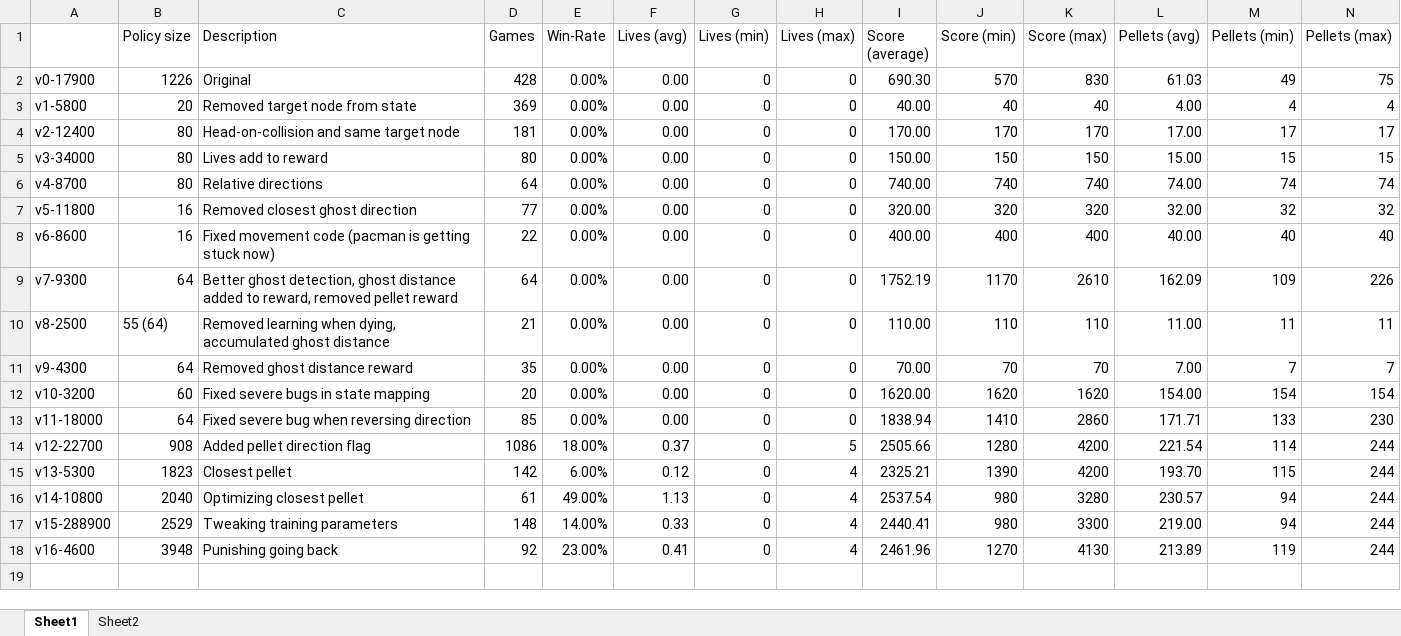
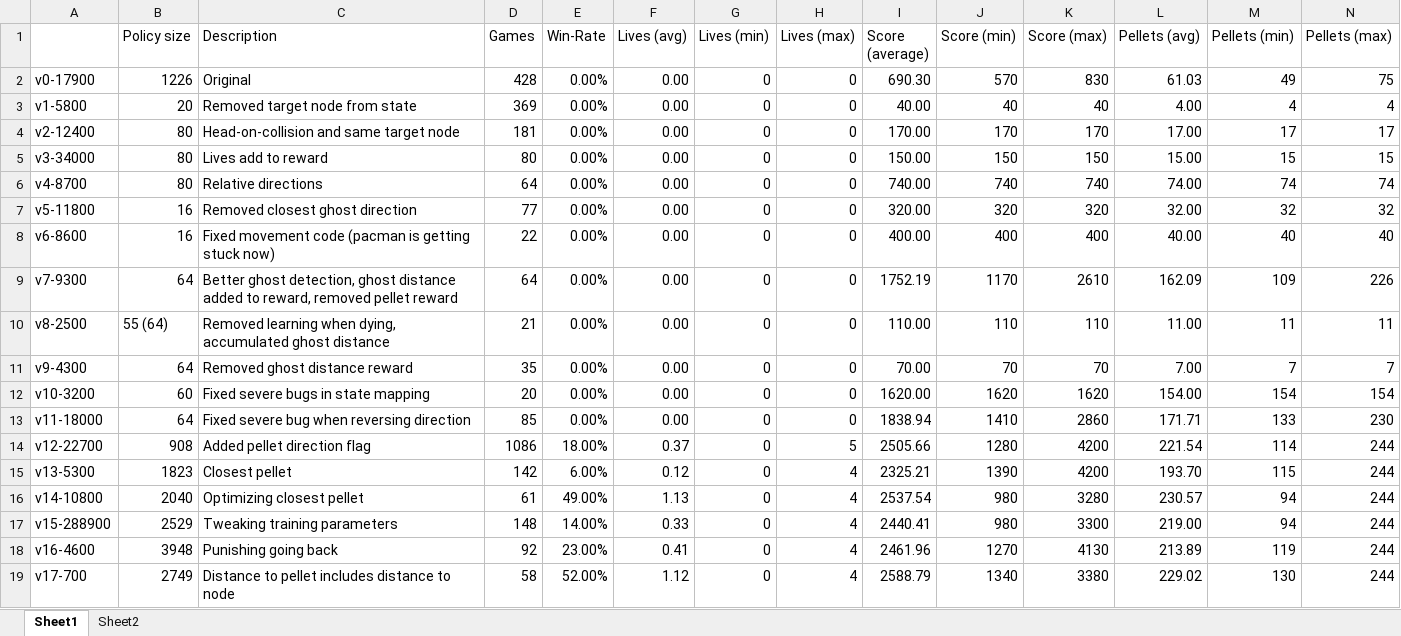
Before and after one commit to maltebp/pacman-reinforcement-learning, an Excel workbook: benchmark-analysis.xlsx, sheet Sheet1, drawn as a sheet; only a part is shown; values as stored, in another font and other column widths than the file's, no borders; rows hold the shown columns only; the diff names each change by its address in the sheet, - before the commit and + after, or states it on an @@ line.

Commit message:
V17: Distance to pellet includes distance to node

```diff
--- a/benchmark-analysis.xlsx (sheet Sheet1)
+++ b/benchmark-analysis.xlsx (sheet Sheet1)
+row 19: v17-700 | 2749 | Distance to pellet includes distance to node | 58 | 52.00% | 1.12 | 0 | 4 | 2588.79 | 1340 | 3380 | 229.02 | 130 | 244
```
Also changed, not shown: 2 other files.
